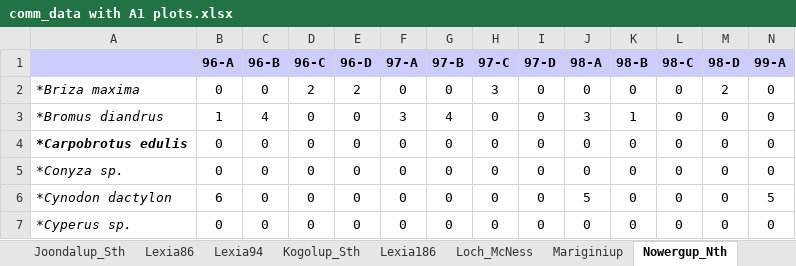
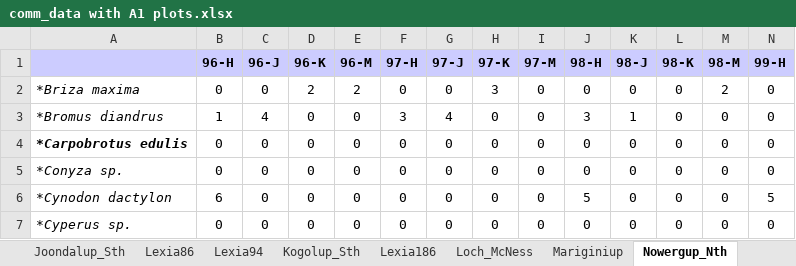
Before and after one commit to ChrisKav/DWER-Thresholds-2019, an Excel workbook: comm_data with A1 plots.xlsx, sheet Nowergup_Nth, drawn as a sheet; only a part is shown; values as stored, in another font and other column widths than the file's, no borders; the diff covers the shown part only; the diff names each change by its address in the sheet, - before the commit and + after, or states it on an @@ line.

Commit message:
Alter plot names for Nowergup transects. Pre 2001, A = H, B=J, C=K, D=M. This is because of plot realignment.

```diff
--- a/comm_data with A1 plots.xlsx (sheet Nowergup_Nth)
+++ b/comm_data with A1 plots.xlsx (sheet Nowergup_Nth)
-B1: 96-A
+B1: 96-H
-C1: 96-B
+C1: 96-J
-D1: 96-C
+D1: 96-K
-E1: 96-D
+E1: 96-M
-F1: 97-A
+F1: 97-H
-G1: 97-B
+G1: 97-J
-H1: 97-C
+H1: 97-K
-I1: 97-D
+I1: 97-M
-J1: 98-A
+J1: 98-H
-K1: 98-B
+K1: 98-J
-L1: 98-C
+L1: 98-K
-M1: 98-D
+M1: 98-M
-N1: 99-A
+N1: 99-H
```
Also changed, not shown: 7 edited cells elsewhere in this sheet, sheet Nowergup_Sth.
